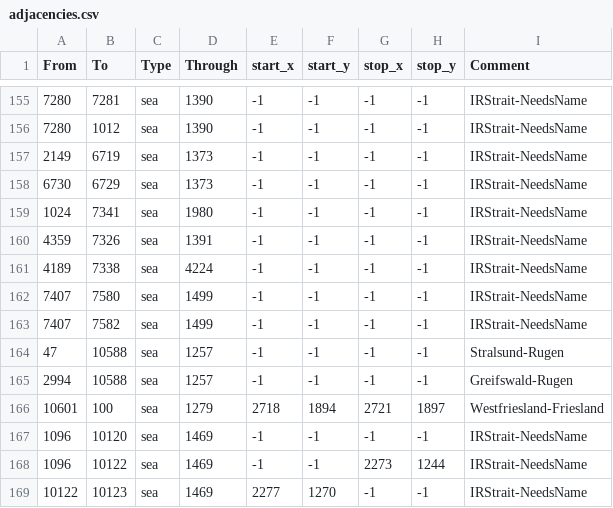
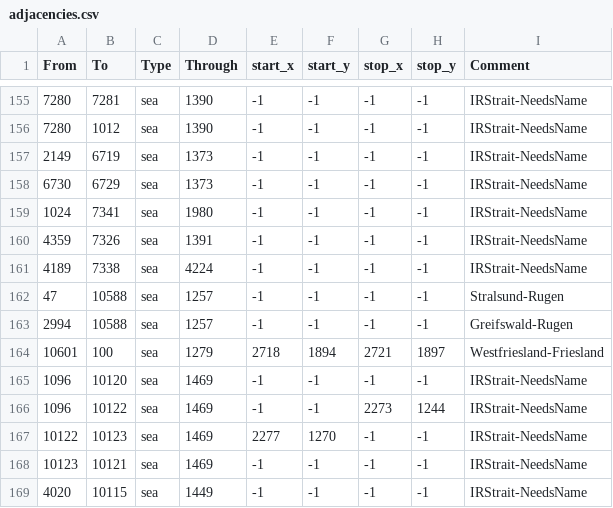
Before and after one commit to Amazonys/Atlas-Novum, a CSV file: map/adjacencies.csv, drawn as a sheet; only a part is shown, gaps mark what is left out; the shorter side is filled out with more unchanged rows; the diff names each change by its address in the sheet, - before the commit and + after, or states it on an @@ line.

```diff
--- a/map/adjacencies.csv
+++ b/map/adjacencies.csv
-row 162: 7407 | 7580 | sea | 1499 | -1 | -1 | -1 | -1 | IRStrait-NeedsName
-row 163: 7407 | 7582 | sea | 1499 | -1 | -1 | -1 | -1 | IRStrait-NeedsName
```
Also changed, not shown: 6 other files.
